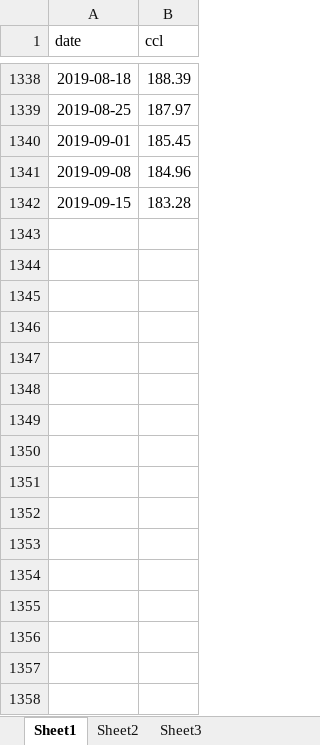
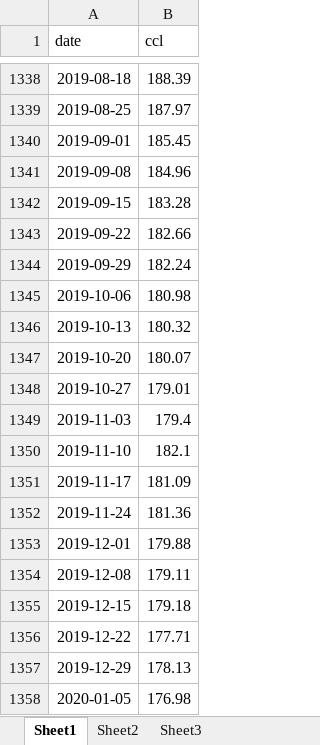
Before and after one commit to iamtonyc/ccl.data, an Excel workbook: ccl.xlsx, sheet Sheet1, drawn as a sheet; only a part is shown, gaps mark what is left out; values as stored, in another font and other column widths than the file's, no borders; the diff names each change by its address in the sheet, - before the commit and + after, or states it on an @@ line.

```diff
--- a/ccl.xlsx (sheet Sheet1)
+++ b/ccl.xlsx (sheet Sheet1)
+row 1343: 2019-09-22 | 182.66
+row 1344: 2019-09-29 | 182.24
+row 1345: 2019-10-06 | 180.98
+row 1346: 2019-10-13 | 180.32
+row 1347: 2019-10-20 | 180.07
+row 1348: 2019-10-27 | 179.01
+row 1349: 2019-11-03 | 179.4
+row 1350: 2019-11-10 | 182.1
+row 1351: 2019-11-17 | 181.09
+row 1352: 2019-11-24 | 181.36
+row 1353: 2019-12-01 | 179.88
+row 1354: 2019-12-08 | 179.11
+row 1355: 2019-12-15 | 179.18
+row 1356: 2019-12-22 | 177.71
+row 1357: 2019-12-29 | 178.13
+row 1358: 2020-01-05 | 176.98
```
Also changed, not shown: 1 other file.
